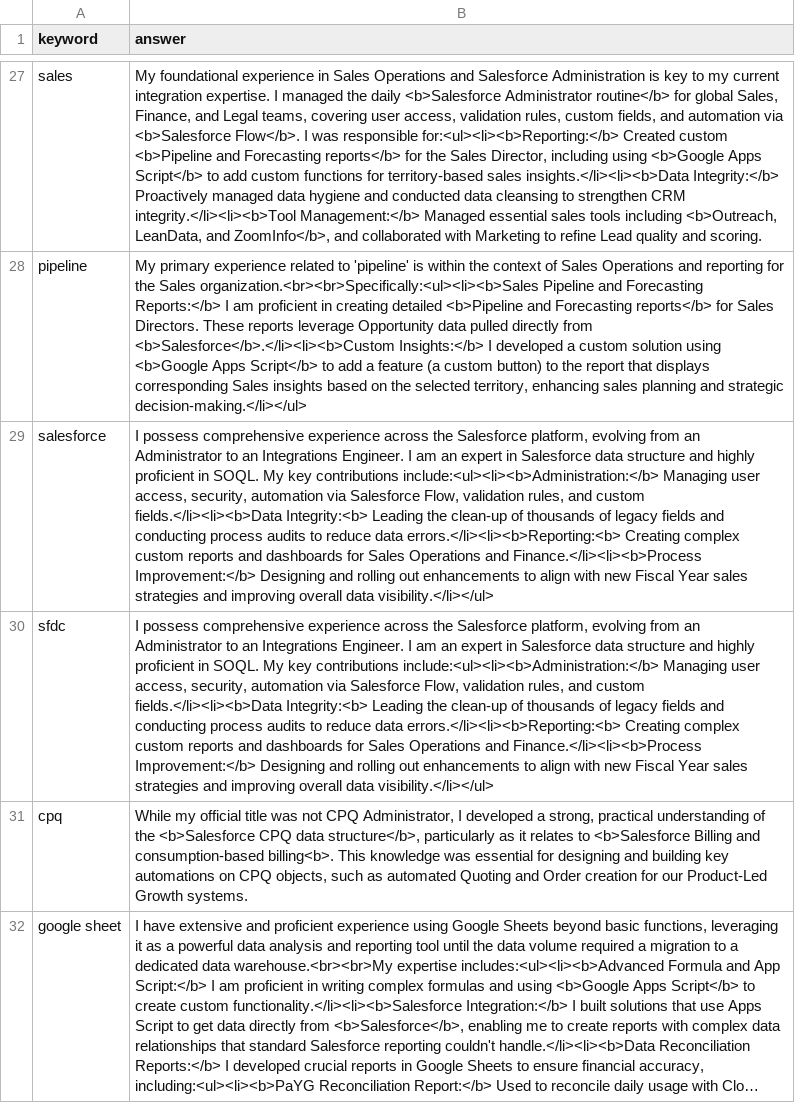
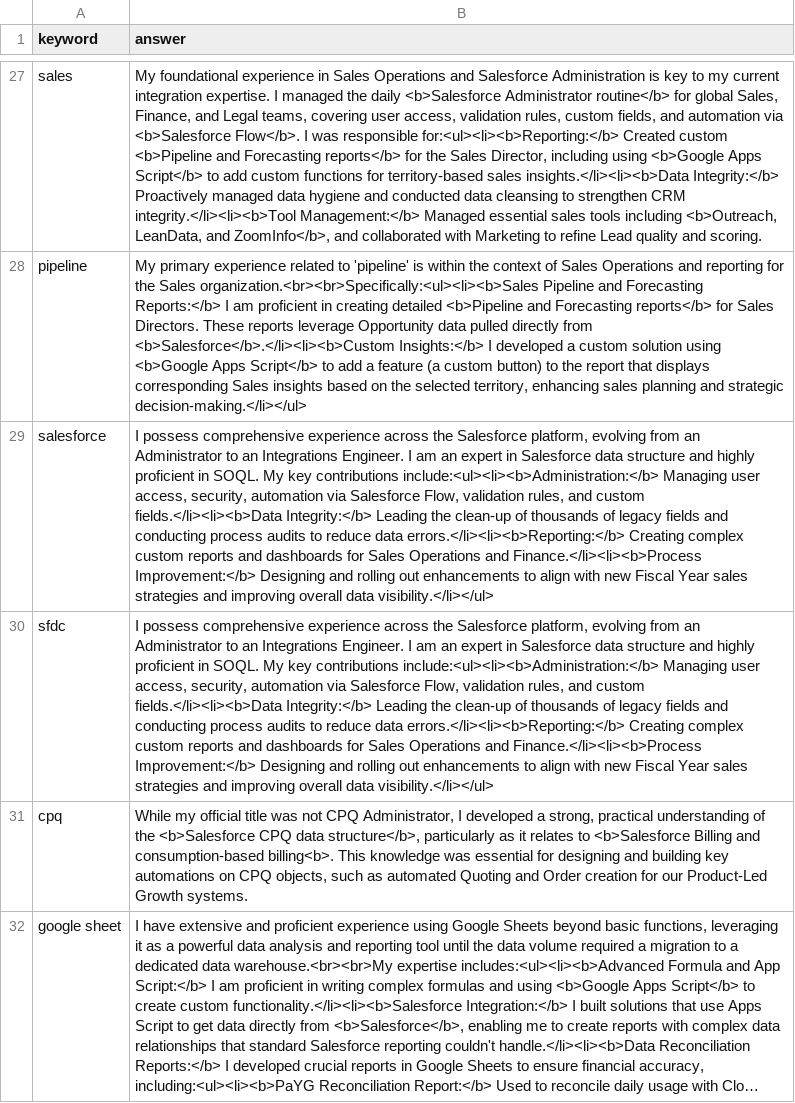
Before and after one commit to hendrykurnia/me, a CSV file: knowledgebase.csv, drawn as a sheet; only a part is shown, gaps mark what is left out; long unchanged cells end in …; the diff names each change by its address in the sheet, - before the commit and + after, or states it on an @@ line.

Commit message:
update bug for salesforce keywork in knowledgebase.csv

```diff
--- a/knowledgebase.csv
+++ b/knowledgebase.csv
-B29:B30 (answer): …custom fields.</li><li><b>Data Integrity:<b> Leading the clean-up of thousands of legacy fields and conducting process audits to reduce data errors.</li><li><b>Reporting:<b> Creating complex…
+B29:B30 (answer): …custom fields.</li><li><b>Data Integrity:</b> Leading the clean-up of thousands of legacy fields and conducting process audits to reduce data errors.</li><li><b>Reporting:</b> Creating complex…
```
